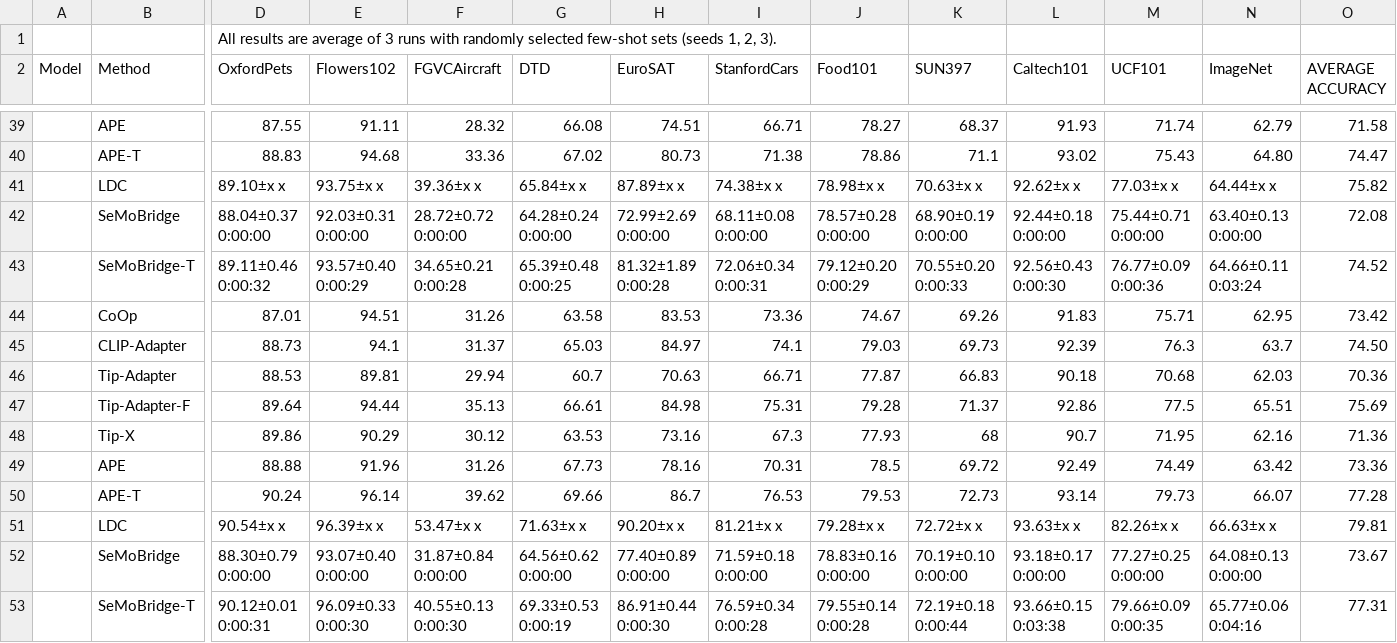
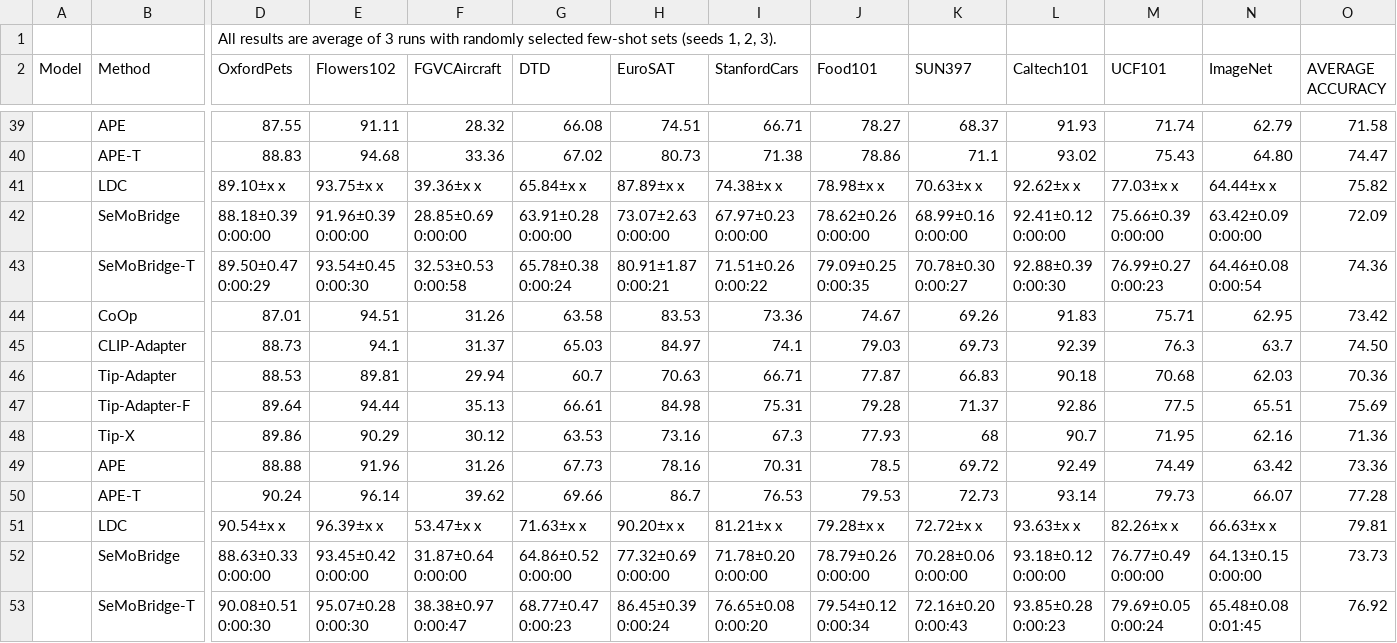
Before and after one commit to christti98/semobridge, a CSV file: Accuracy SeMoBridge - RN-50 FINAL.csv, drawn as a sheet; only a part is shown, gaps mark what is left out; removed rows and columns are numbered as before the commit, all else as after; rows hold the shown columns only; the diff covers the shown part only; the diff names each change by its address in the sheet, - before the commit and + after, or states it on an @@ line.

```diff
--- a/Accuracy SeMoBridge - RN-50 FINAL.csv
+++ b/Accuracy SeMoBridge - RN-50 FINAL.csv
-D42 (OxfordPets): 88.04±0.37 0:00:00
+D42 (OxfordPets): 88.18±0.39 0:00:00
-E42 (Flowers102): 92.03±0.31 0:00:00
+E42 (Flowers102): 91.96±0.39 0:00:00
-F42 (FGVCAircraft): 28.72±0.72 0:00:00
+F42 (FGVCAircraft): 28.85±0.69 0:00:00
-G42 (DTD): 64.28±0.24 0:00:00
+G42 (DTD): 63.91±0.28 0:00:00
-H42 (EuroSAT): 72.99±2.69 0:00:00
+H42 (EuroSAT): 73.07±2.63 0:00:00
-I42 (StanfordCars): 68.11±0.08 0:00:00
+I42 (StanfordCars): 67.97±0.23 0:00:00
-J42 (Food101): 78.57±0.28 0:00:00
+J42 (Food101): 78.62±0.26 0:00:00
-K42 (SUN397): 68.90±0.19 0:00:00
+K42 (SUN397): 68.99±0.16 0:00:00
-L42 (Caltech101): 92.44±0.18 0:00:00
+L42 (Caltech101): 92.41±0.12 0:00:00
-M42 (UCF101): 75.44±0.71 0:00:00
+M42 (UCF101): 75.66±0.39 0:00:00
-N42 (ImageNet): 63.40±0.13 0:00:00
+N42 (ImageNet): 63.42±0.09 0:00:00
-O42 (AVERAGE ACCURACY): 72.08
+O42 (AVERAGE ACCURACY): 72.09
-row 43:  | SeMoBridge-T | 89.11±0.46 0:00:32 | 93.57±0.40 0:00:29 | 34.65±0.21 0:00:28 | 65.39±0.48 0:00:25 | 81.32±1.89 0:00:28 | 72.06±0.34 0:00:31 | 79.12±0.20 0:00:29 | 70.55±0.20 0:00:33 | 92.56±0.43 0:00:30 | 76.77±0.09 0:00:36 | 64.66±0.11 0:03:24 | 74.52
+row 43:  | SeMoBridge-T | 89.50±0.47 0:00:29 | 93.54±0.45 0:00:30 | 32.53±0.53 0:00:58 | 65.78±0.38 0:00:24 | 80.91±1.87 0:00:21 | 71.51±0.26 0:00:22 | 79.09±0.25 0:00:35 | 70.78±0.30 0:00:27 | 92.88±0.39 0:00:30 | 76.99±0.27 0:00:23 | 64.46±0.08 0:00:54 | 74.36
-D52 (OxfordPets): 88.30±0.79 0:00:00
+D52 (OxfordPets): 88.63±0.33 0:00:00
-E52 (Flowers102): 93.07±0.40 0:00:00
+E52 (Flowers102): 93.45±0.42 0:00:00
-F52 (FGVCAircraft): 31.87±0.84 0:00:00
+F52 (FGVCAircraft): 31.87±0.64 0:00:00
-G52 (DTD): 64.56±0.62 0:00:00
+G52 (DTD): 64.86±0.52 0:00:00
-H52 (EuroSAT): 77.40±0.89 0:00:00
+H52 (EuroSAT): 77.32±0.69 0:00:00
-I52 (StanfordCars): 71.59±0.18 0:00:00
+I52 (StanfordCars): 71.78±0.20 0:00:00
-J52 (Food101): 78.83±0.16 0:00:00
+J52 (Food101): 78.79±0.26 0:00:00
-K52 (SUN397): 70.19±0.10 0:00:00
+K52 (SUN397): 70.28±0.06 0:00:00
-L52 (Caltech101): 93.18±0.17 0:00:00
+L52 (Caltech101): 93.18±0.12 0:00:00
-M52 (UCF101): 77.27±0.25 0:00:00
+M52 (UCF101): 76.77±0.49 0:00:00
-N52 (ImageNet): 64.08±0.13 0:00:00
+N52 (ImageNet): 64.13±0.15 0:00:00
-O52 (AVERAGE ACCURACY): 73.67
+O52 (AVERAGE ACCURACY): 73.73
-row 53:  | SeMoBridge-T | 90.12±0.01 0:00:31 | 96.09±0.33 0:00:30 | 40.55±0.13 0:00:30 | 69.33±0.53 0:00:19 | 86.91±0.44 0:00:30 | 76.59±0.34 0:00:28 | 79.55±0.14 0:00:28 | 72.19±0.18 0:00:44 | 93.66±0.15 0:03:38 | 79.66±0.09 0:00:35 | 65.77±0.06 0:04:16 | 77.31
+row 53:  | SeMoBridge-T | 90.08±0.51 0:00:30 | 95.07±0.28 0:00:30 | 38.38±0.97 0:00:47 | 68.77±0.47 0:00:23 | 86.45±0.39 0:00:24 | 76.65±0.08 0:00:20 | 79.54±0.12 0:00:34 | 72.16±0.20 0:00:43 | 93.85±0.28 0:00:23 | 79.69±0.05 0:00:24 | 65.48±0.08 0:01:45 | 76.92
```
Also changed, not shown: 2 added rows, 2 removed rows and 49 edited cells elsewhere in this file, Accuracy SeMoBridge - ViT-B_16 FINAL.csv, 32 other files.
